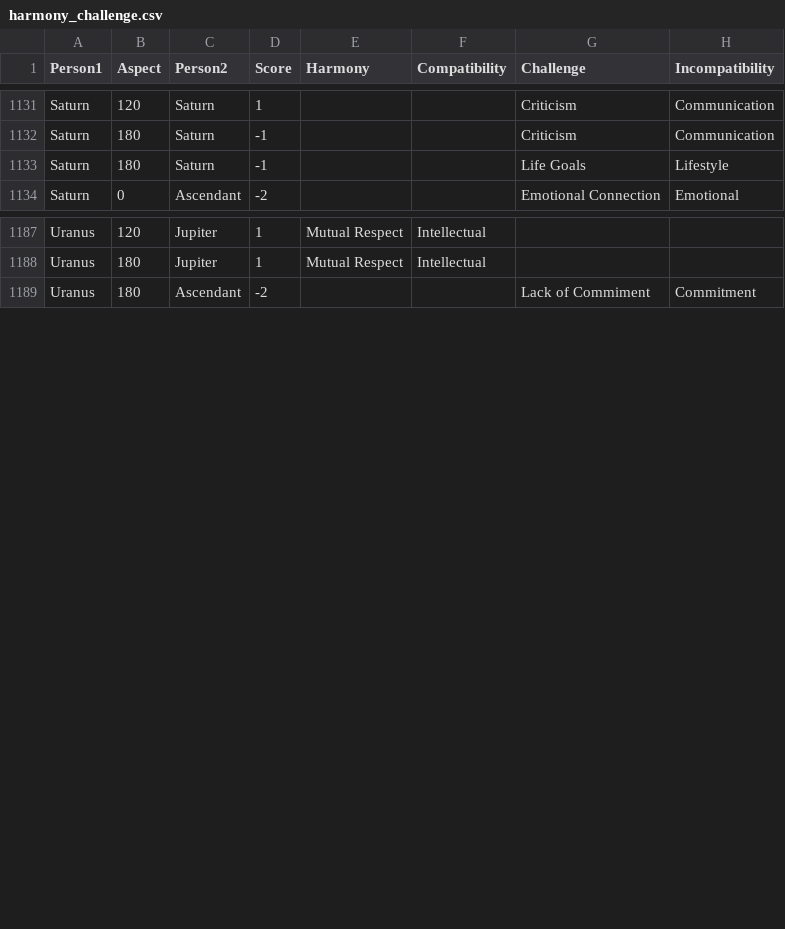
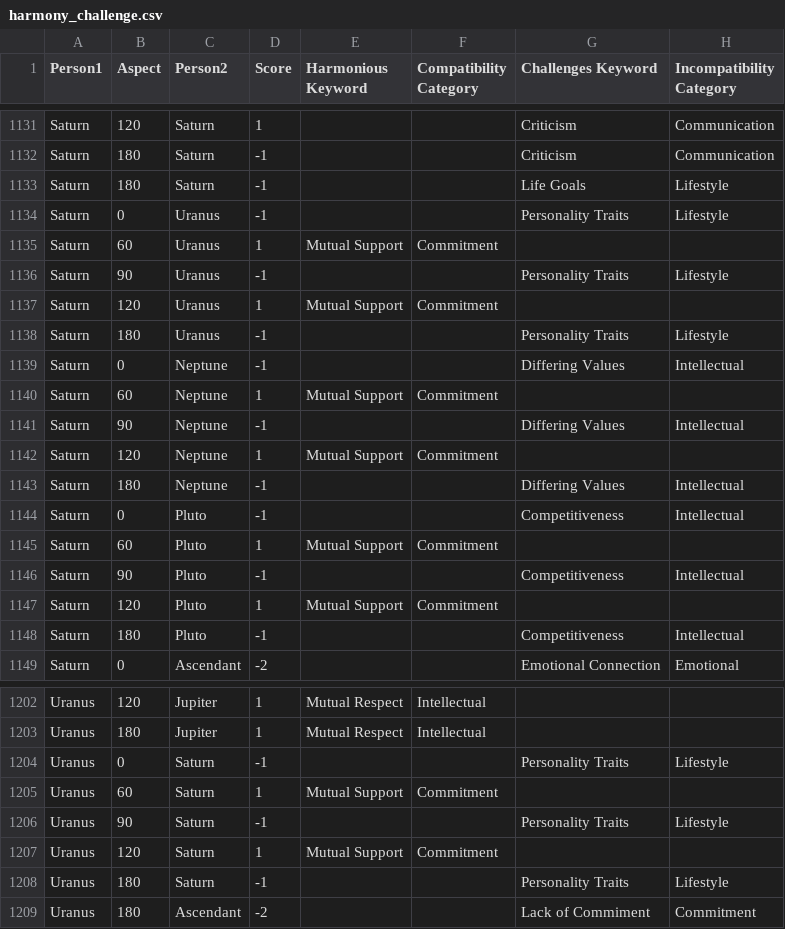
Before and after one commit to ntduong411/astrology, a CSV file: database/harmony_challenge.csv (was harmony_challenge.csv), drawn as a sheet; only a part is shown, gaps mark what is left out; the diff covers the shown part only.

```diff
--- a/harmony_challenge.csv
+++ b/database/harmony_challenge.csv
@@ -1 +1 @@
-Person1,Aspect,Person2,Score,Harmony,Compatibility,Challenge,Incompatibility
+Person1,Aspect,Person2,Score,Harmonious Keyword,Compatibility Category,Challenges Keyword,Incompatibility Category
@@ -1133,2 +1133,17 @@ Saturn,180,Saturn,-1,,,Criticism,Communication
 Saturn,180,Saturn,-1,,,Life Goals,Lifestyle
+Saturn,0,Uranus,-1,,,Personality Traits,Lifestyle
+Saturn,60,Uranus,1,Mutual Support,Commitment,,
+Saturn,90,Uranus,-1,,,Personality Traits,Lifestyle
+Saturn,120,Uranus,1,Mutual Support,Commitment,,
+Saturn,180,Uranus,-1,,,Personality Traits,Lifestyle
+Saturn,0,Neptune,-1,,,Differing Values,Intellectual
+Saturn,60,Neptune,1,Mutual Support,Commitment,,
+Saturn,90,Neptune,-1,,,Differing Values,Intellectual
+Saturn,120,Neptune,1,Mutual Support,Commitment,,
+Saturn,180,Neptune,-1,,,Differing Values,Intellectual
+Saturn,0,Pluto,-1,,,Competitiveness,Intellectual
+Saturn,60,Pluto,1,Mutual Support,Commitment,,
+Saturn,90,Pluto,-1,,,Competitiveness,Intellectual
+Saturn,120,Pluto,1,Mutual Support,Commitment,,
+Saturn,180,Pluto,-1,,,Competitiveness,Intellectual
 Saturn,0,Ascendant,-2,,,Emotional Connection,Emotional
@@ -1188,2 +1203,7 @@ Uranus,120,Jupiter,1,Mutual Respect,Intellectual,,
 Uranus,180,Jupiter,1,Mutual Respect,Intellectual,,
+Uranus,0,Saturn,-1,,,Personality Traits,Lifestyle
+Uranus,60,Saturn,1,Mutual Support,Commitment,,
+Uranus,90,Saturn,-1,,,Personality Traits,Lifestyle
+Uranus,120,Saturn,1,Mutual Support,Commitment,,
+Uranus,180,Saturn,-1,,,Personality Traits,Lifestyle
 Uranus,180,Ascendant,-2,,,Lack of Commiment,Commitment
```
Also changed, not shown: 10 added rows elsewhere in this file, database/aspect_scores.csv, database/full_samples.csv, 44 other files.
